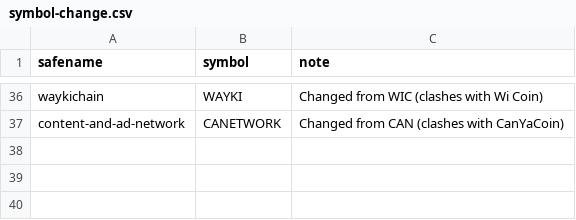
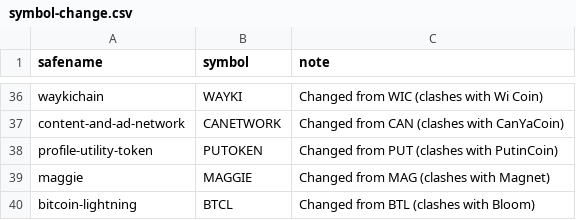
Before and after one commit to perlancar/perl-CryptoCurrency-Catalog, a CSV file: devdata/symbol-change.csv, drawn as a sheet; only a part is shown, gaps mark what is left out; the diff names each change by its address in the sheet, - before the commit and + after, or states it on an @@ line.

```diff
--- a/devdata/symbol-change.csv
+++ b/devdata/symbol-change.csv
+row 38: profile-utility-token | PUTOKEN | Changed from PUT (clashes with PutinCoin)
+row 39: maggie | MAGGIE | Changed from MAG (clashes with Magnet)
+row 40: bitcoin-lightning | BTCL | Changed from BTL (clashes with Bloom)
```
Also changed, not shown: devdata/catalog.csv, devdata/completion.csv, 2 other files.
